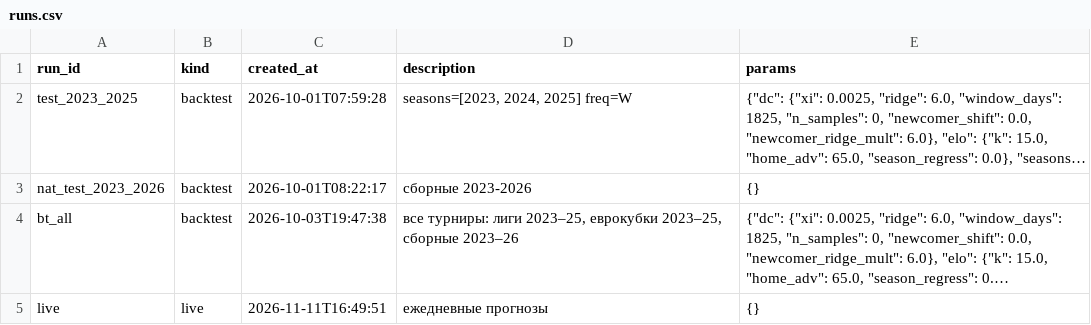
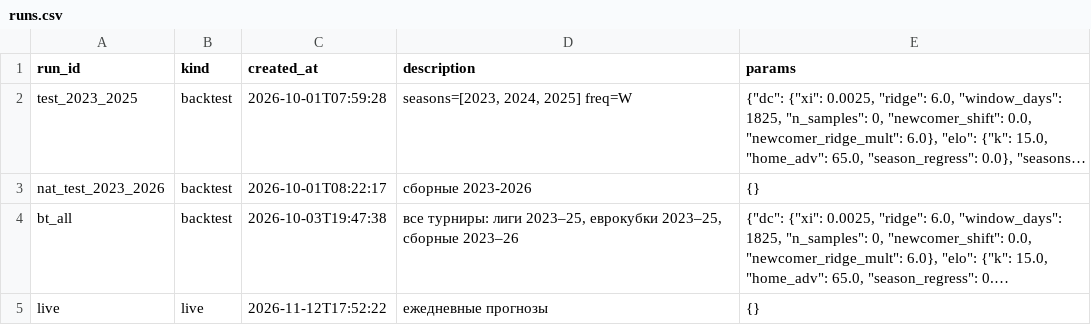
Before and after one commit to socceranalyser/soccer-analyser, a CSV file: data/state/runs.csv, drawn as a sheet; long unchanged cells end in …; the diff names each change by its address in the sheet, - before the commit and + after, or states it on an @@ line.

```diff
--- a/data/state/runs.csv
+++ b/data/state/runs.csv
-C5 (created_at): 2026-11-11T16:49:51
+C5 (created_at): 2026-11-12T17:52:22
```
Also changed, not shown: data/misli_results.csv, data/state/suggested_coupons.csv, 5 other files.
